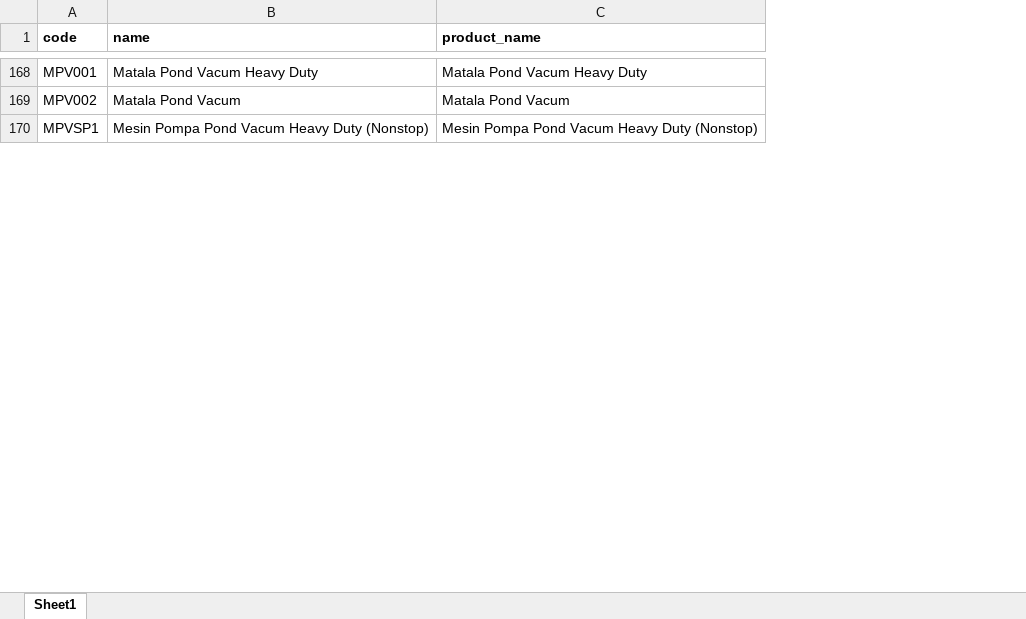
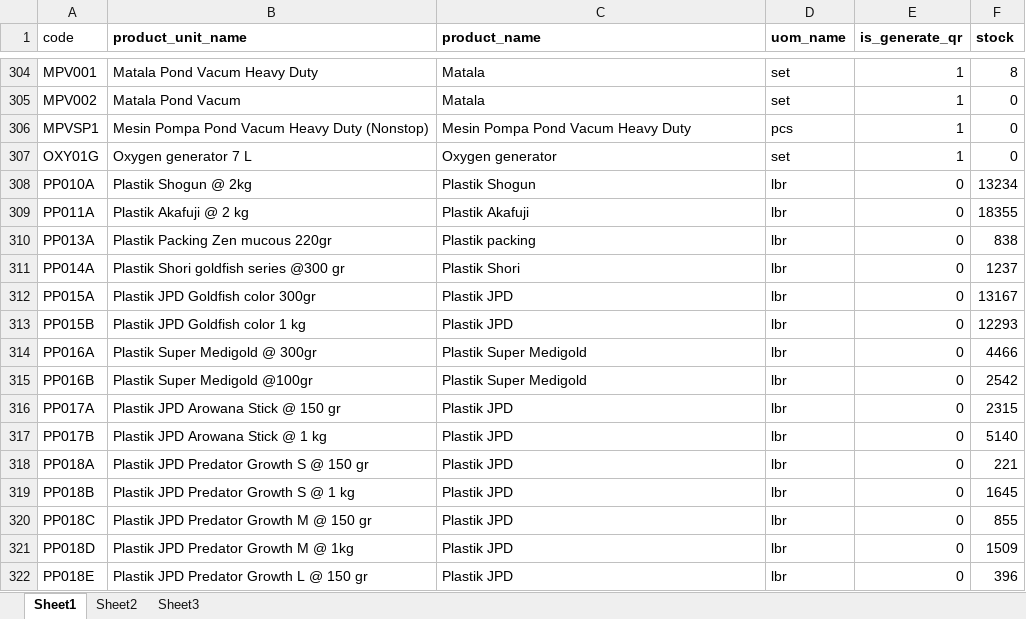
Before and after one commit to poedihippo/platinum-warehouse-management, an Excel workbook: public/product_units.xlsx, sheet Sheet1, drawn as a sheet; only a part is shown, gaps mark what is left out; values as stored, in another font and other column widths than the file's, no borders; addresses are those after the commit; the diff covers the shown part only; the diff names each change by its address in the sheet, - before the commit and + after, or states it on an @@ line.

Commit message:
[FIX] data migration for products

```diff
--- a/public/product_units.xlsx (sheet Sheet1)
+++ b/public/product_units.xlsx (sheet Sheet1)
+sheet tab: Sheet2
+sheet tab: Sheet3
+column D (uom_name), rows 304-306: set | set | pcs
+column E (is_generate_qr), rows 304-306: all 1
+column F (stock), rows 304-306: 8 | 0 | 0
-A1 bold: on
+A1 bold: off
-B1: name
+B1: product_unit_name
-C304 (product_name): Matala Pond Vacum Heavy Duty
+C304 (product_name): Matala
-C305 (product_name): Matala Pond Vacum
+C305 (product_name): Matala
-C306 (product_name): Mesin Pompa Pond Vacum Heavy Duty (Nonstop)
+C306 (product_name): Mesin Pompa Pond Vacum Heavy Duty
+row 307: OXY01G | Oxygen generator 7 L | Oxygen generator | set | 1 | 0
+row 308: PP010A | Plastik Shogun @ 2kg | Plastik Shogun | lbr | 0 | 13234
+row 309: PP011A | Plastik Akafuji @ 2 kg | Plastik Akafuji | lbr | 0 | 18355
+row 310: PP013A | Plastik Packing Zen mucous 220gr | Plastik packing | lbr | 0 | 838
+row 311: PP014A | Plastik Shori goldfish series @300 gr | Plastik Shori | lbr | 0 | 1237
+row 312: PP015A | Plastik JPD Goldfish color 300gr | Plastik JPD | lbr | 0 | 13167
+row 313: PP015B | Plastik JPD Goldfish color 1 kg | Plastik JPD | lbr | 0 | 12293
+row 314: PP016A | Plastik Super Medigold @ 300gr | Plastik Super Medigold | lbr | 0 | 4466
+row 315: PP016B | Plastik Super Medigold @100gr | Plastik Super Medigold | lbr | 0 | 2542
+row 316: PP017A | Plastik JPD Arowana Stick @ 150 gr | Plastik JPD | lbr | 0 | 2315
+row 317: PP017B | Plastik JPD Arowana Stick @ 1 kg | Plastik JPD | lbr | 0 | 5140
+row 318: PP018A | Plastik JPD Predator Growth S @ 150 gr | Plastik JPD | lbr | 0 | 221
+row 319: PP018B | Plastik JPD Predator Growth S @ 1 kg | Plastik JPD | lbr | 0 | 1645
+row 320: PP018C | Plastik JPD Predator Growth M @ 150 gr | Plastik JPD | lbr | 0 | 855
+row 321: PP018D | Plastik JPD Predator Growth M @ 1kg | Plastik JPD | lbr | 0 | 1509
+row 322: PP018E | Plastik JPD Predator Growth L @ 150 gr | Plastik JPD | lbr | 0 | 396
```
Also changed, not shown: 201 added rows, 71 removed rows, 3 moved rows and 158 edited cells elsewhere in this sheet, public/product_brands.xlsx, public/product_categories.xlsx, 8 other files.
